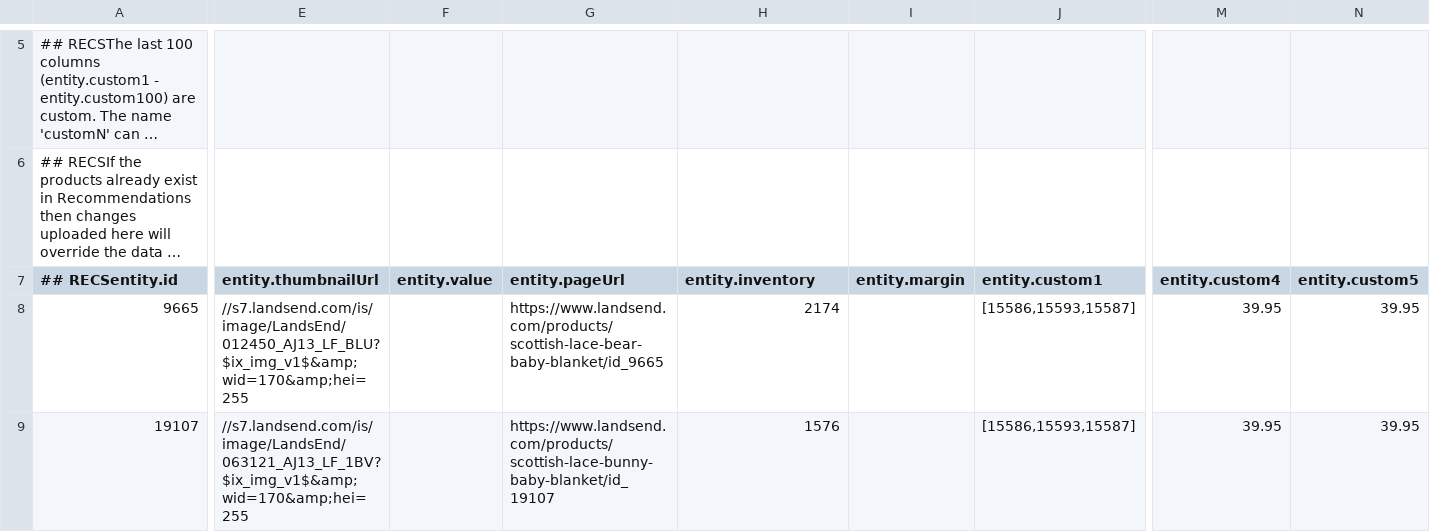
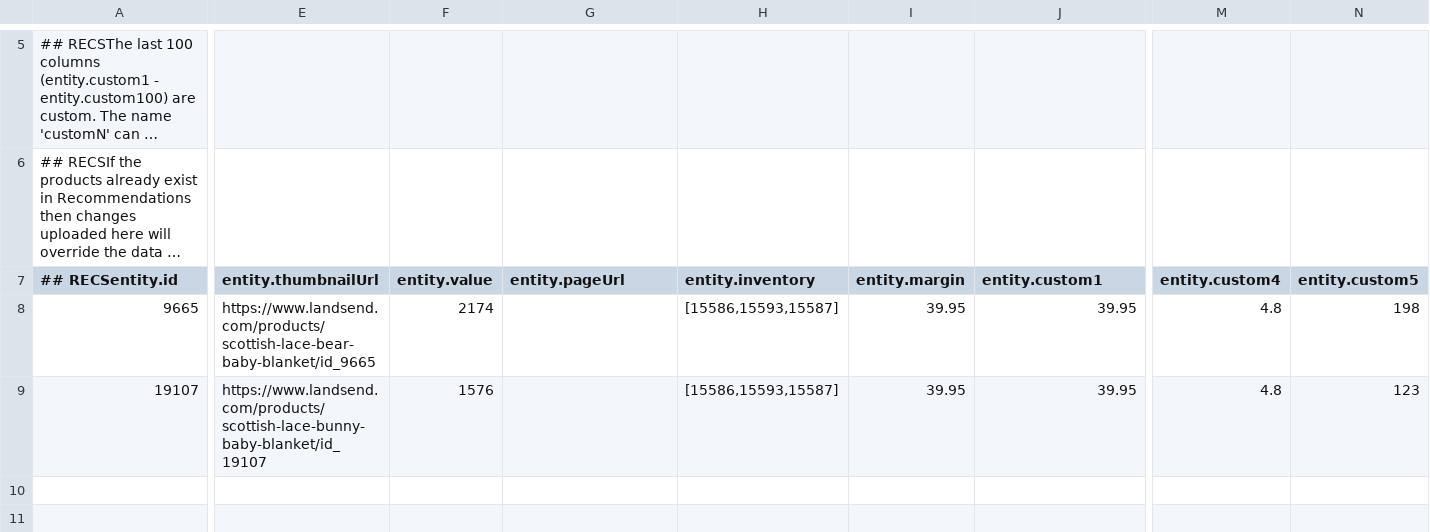
Before and after one commit to abhishekk26/AdobeCozastore, a CSV file: cozastore/feed.csv, drawn as a sheet; only a part is shown, gaps mark what is left out; long unchanged cells end in …; the diff covers the shown part only; the diff names each change by its address in the sheet, - before the commit and + after, or states it on an @@ line.

Commit message:
Update feed.csv

```diff
--- a/cozastore/feed.csv
+++ b/cozastore/feed.csv
-E8 (entity.thumbnailUrl): //s7.landsend.com/is/image/LandsEnd/012450_AJ13_LF_BLU?$ix_img_v1$&amp;wid=170&amp;hei=255
+E8 (entity.thumbnailUrl): https://www.landsend.com/products/scottish-lace-bear-baby-blanket/id_9665
-F8 (entity.value): (empty)
+F8 (entity.value): 2174
-G8 (entity.pageUrl): https://www.landsend.com/products/scottish-lace-bear-baby-blanket/id_9665
+G8 (entity.pageUrl): (empty)
-H8 (entity.inventory): 2174
+H8 (entity.inventory): [15586,15593,15587]
-I8:I9 (entity.margin): (empty)
+I8:I9 (entity.margin): 39.95
-J8:J9 (entity.custom1): [15586,15593,15587]
+J8:J9 (entity.custom1): 39.95
-M8:M9 (entity.custom4): 39.95
+M8:M9 (entity.custom4): 4.8
-N8 (entity.custom5): 39.95
+N8 (entity.custom5): 198
-E9 (entity.thumbnailUrl): //s7.landsend.com/is/image/LandsEnd/063121_AJ13_LF_1BV?$ix_img_v1$&amp;wid=170&amp;hei=255
+E9 (entity.thumbnailUrl): https://www.landsend.com/products/scottish-lace-bunny-baby-blanket/id_19107
-F9 (entity.value): (empty)
+F9 (entity.value): 1576
-G9 (entity.pageUrl): https://www.landsend.com/products/scottish-lace-bunny-baby-blanket/id_19107
+G9 (entity.pageUrl): (empty)
-H9 (entity.inventory): 1576
+H9 (entity.inventory): [15586,15593,15587]
-N9 (entity.custom5): 39.95
+N9 (entity.custom5): 123
```
Also changed, not shown: 10 edited cells elsewhere in this file.
